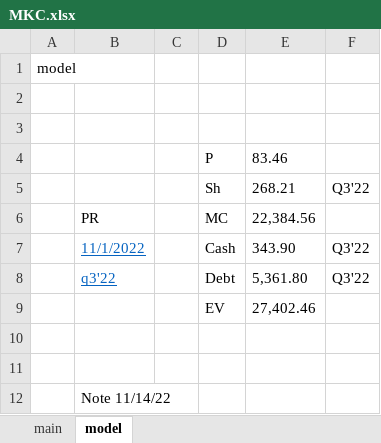
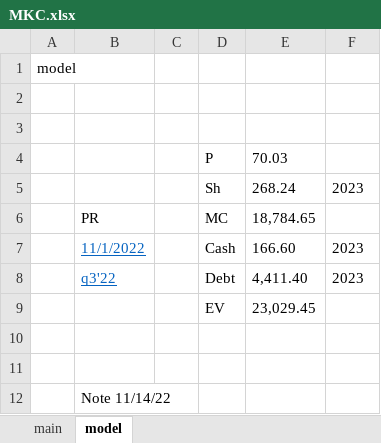
Before and after one commit to jameelbrannon/EquityResearch, an Excel workbook: MKC.xlsx, sheet model, drawn as a sheet; values as stored, in another font and other column widths than the file's, no borders; removed rows and columns are numbered as before the commit, all else as after; the diff names each change by its address in the sheet, - before the commit and + after, or states it on an @@ line.

Commit message:
updating model

```diff
--- a/MKC.xlsx (sheet model)
+++ b/MKC.xlsx (sheet model)
-E4: 83.46
+E4: 70.03
-row 5:  |  |  | Sh | 268.21 | Q3'22
+row 5:  |  |  | Sh | 268.24 | 2023
-E6: 22,384.56
+E6: 18,784.65
-E7: 343.90
+E7: 166.60
-F7:F8: Q3'22
+F7:F8: 2023
-E8: 5,361.80
+E8: 4,411.40
-E9: 27,402.46
+E9: 23,029.45
```
Also changed, not shown: sheet main, charts or pictures.
